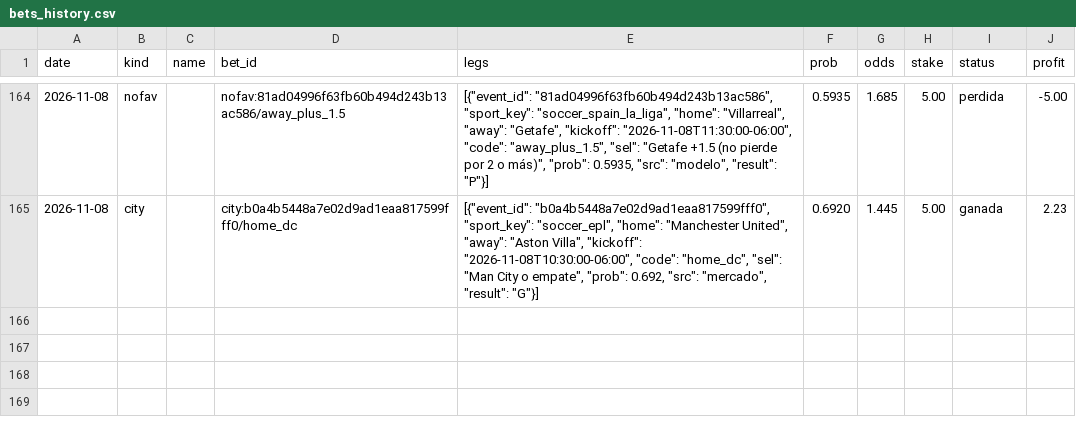
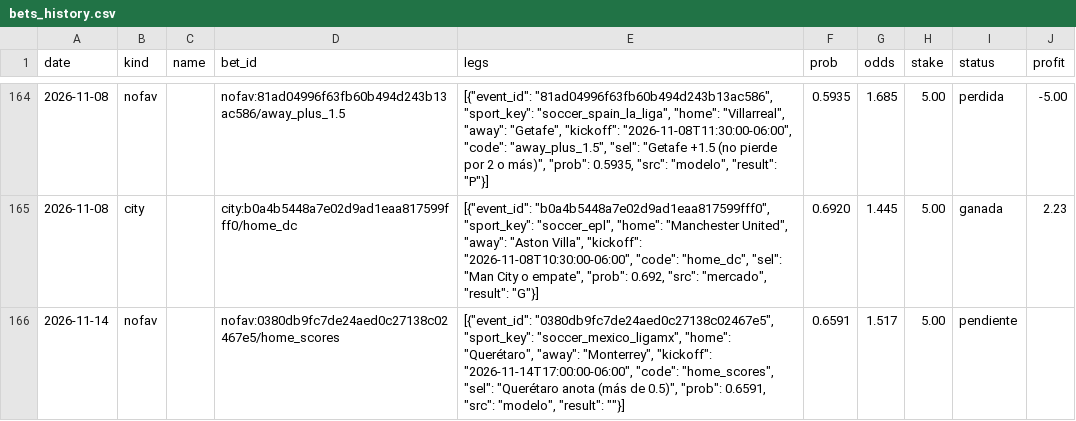
Before and after one commit to Ryojik-ser/value-betting, a CSV file: data/bets_history.csv, drawn as a sheet; only a part is shown, gaps mark what is left out; the diff names each change by its address in the sheet, - before the commit and + after, or states it on an @@ line.

```diff
--- a/data/bets_history.csv
+++ b/data/bets_history.csv
+row 166: 2026-11-14 | nofav |  | nofav:0380db9fc7de24aed0c27138c02467e5/home_scores | [{"event_id": "0380db9fc7de24aed0c27138c02467e5", "sport_key": "soccer_mexico_ligamx", "home": "Querétaro", "away": "Monterrey", "kickoff": "2026-11-14T17:00:00-06:00", "code": "home_scores", "sel": "Querétaro anota (más de 0.5)", "prob": 0.6591, "src": "modelo", "result": ""}] | 0.6591 | 1.517 | 5.00 | pendiente
```
Also changed, not shown: data/picks_history.csv.
